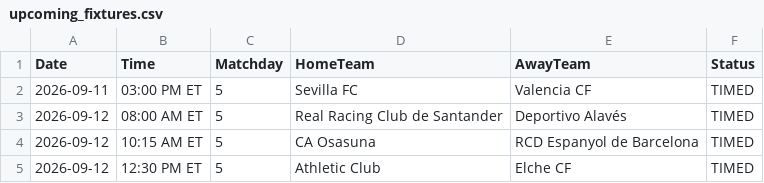
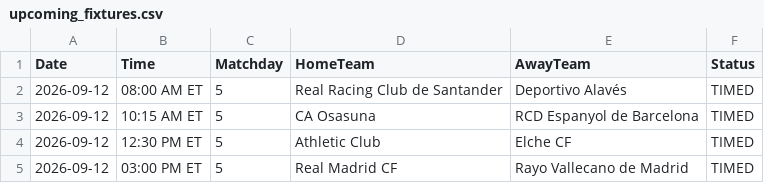
Before and after one commit to gmalbert/la-liga, a CSV file: data_files/upcoming_fixtures.csv, drawn as a sheet; only a part is shown; the shorter side is filled out with more unchanged rows.

```diff
--- a/data_files/upcoming_fixtures.csv
+++ b/data_files/upcoming_fixtures.csv
@@ -1,3 +1,2 @@
 Date,Time,Matchday,HomeTeam,AwayTeam,Status
-2026-09-11,03:00 PM ET,5,Sevilla FC,Valencia CF,TIMED
 2026-09-12,08:00 AM ET,5,Real Racing Club de Santander,Deportivo Alavés,TIMED
```
Also changed, not shown: data_files/raw/match_weather.csv, data_files/raw/odds.csv, 3 other files.
